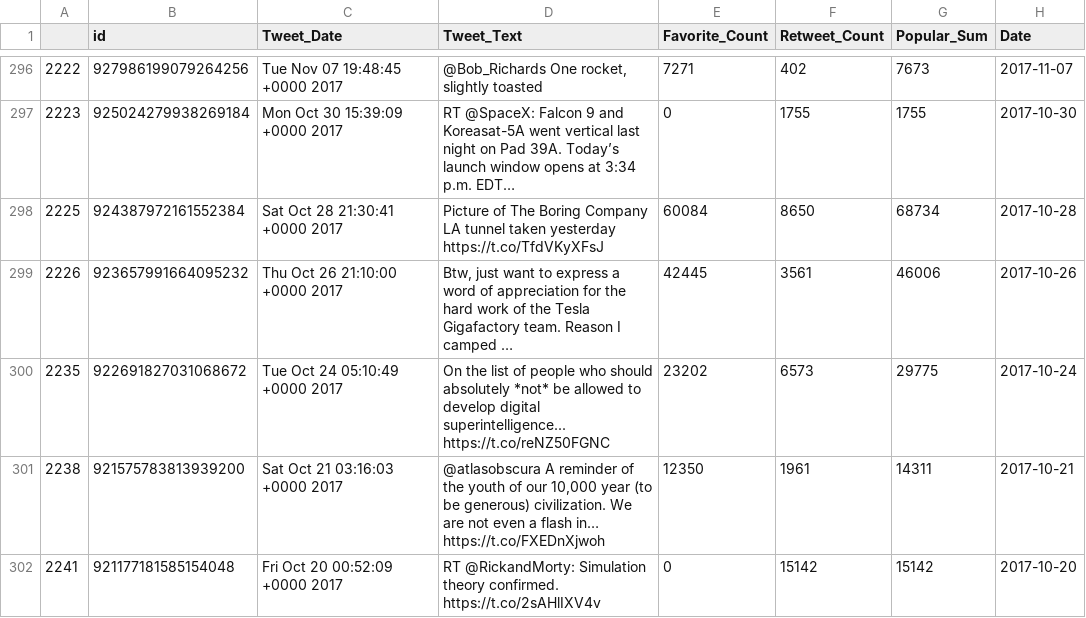
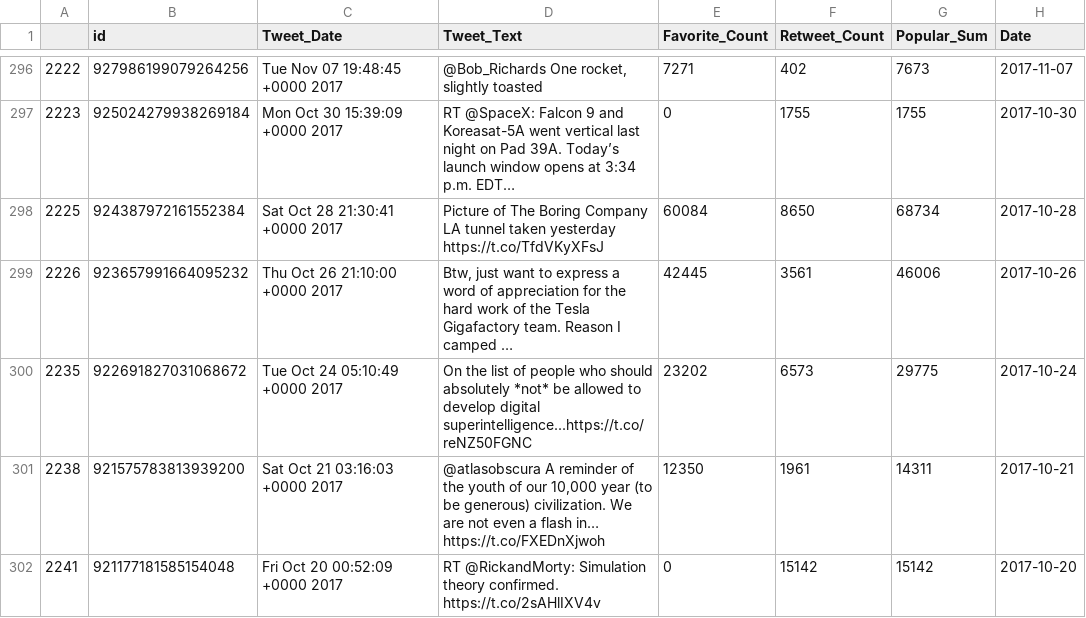
Before and after one commit to khrysvaughan/ETL_Project-Two, a CSV file: popular_distinct_tweets.csv, drawn as a sheet; only a part is shown, gaps mark what is left out; long unchanged cells end in …; ↵ is a line break in a cell; the diff covers the shown part only; the diff names each change by its address in the sheet, - before the commit and + after, or states it on an @@ line.

```diff
--- a/popular_distinct_tweets.csv
+++ b/popular_distinct_tweets.csv
-D300 (Tweet_Text): …develop digital superintelligence... ↵ https://t.co/reNZ50FGNC
+D300 (Tweet_Text): …develop digital superintelligence...https://t.co/reNZ50FGNC
```
Also changed, not shown: 18 edited cells elsewhere in this file, 1 other file.
